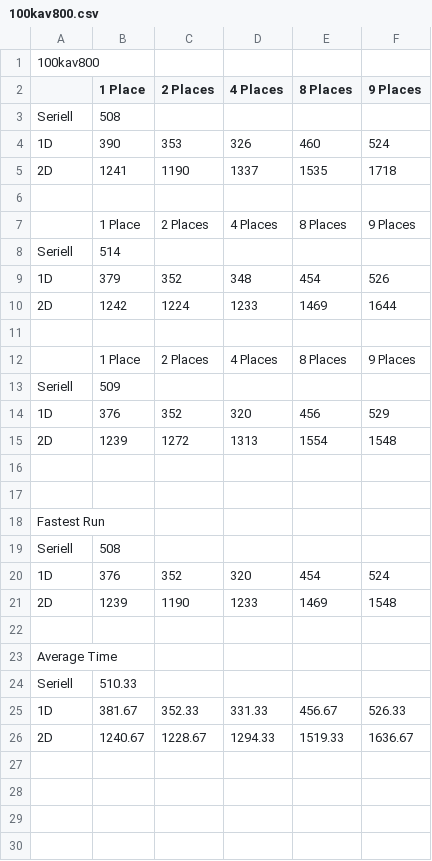
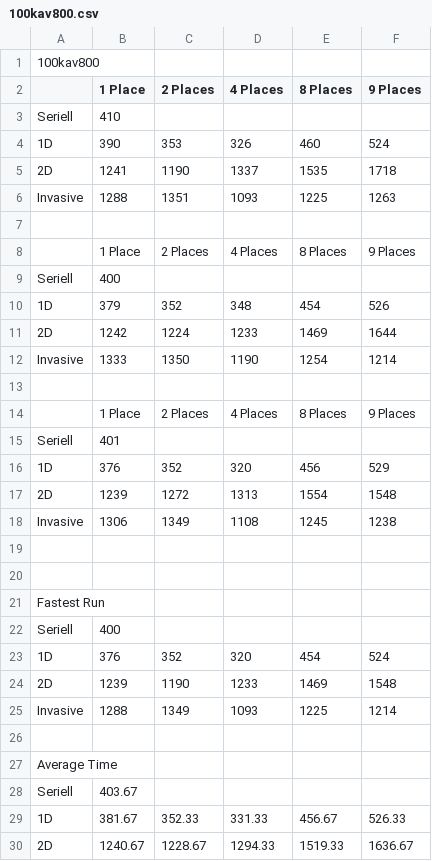
Before and after one commit to Isodome/BFS-in-X10-Bachelor-Thesis, a CSV file: thesis/Laufzeiten/100kav800.csv, drawn as a sheet; only a part is shown; the diff covers the shown part only.

```diff
--- a/thesis/Laufzeiten/100kav800.csv
+++ b/thesis/Laufzeiten/100kav800.csv
@@ -2,15 +2,18 @@
 ,1 Place,2 Places,4 Places,8 Places, 9 Places
-Seriell,508,,,,,
+Seriell,410,,,,
 1D,390,353,326,460,524
 2D,1241,1190,1337,1535,1718
+Invasive,1288,1351,1093,1225,1263
 ,,,,,
 ,1 Place,2 Places,4 Places,8 Places, 9 Places
-Seriell,514,,,,,
+Seriell,400,,,,
 1D,379,352,348,454,526
 2D,1242,1224,1233,1469,1644
+Invasive,1333,1350,1190,1254,1214
 ,,,,,
 ,1 Place,2 Places,4 Places,8 Places, 9 Places
-Seriell,509,,,,,
+Seriell,401,,,,
 1D,376,352,320,456,529
 2D,1239,1272,1313,1554,1548
+Invasive,1306,1349,1108,1245,1238
 ,,,,,
@@ -18,8 +21,9 @@ Seriell,509,,,,,
 Fastest Run,,,,,
-Seriell,508,,,,
+Seriell,400,,,,
 1D,376,352,320,454,524
 2D,1239,1190,1233,1469,1548
+Invasive,1288,1349,1093,1225,1214
 ,,,,,
 Average Time,,,,,
-Seriell,510.33,,,,
+Seriell,403.67,,,,
 1D,381.67,352.33,331.33,456.67,526.33
```
Also changed, not shown: 1 added row elsewhere in this file, thesis/Laufzeiten/100kav1000.csv, thesis/Laufzeiten/100kav1500.csv, 11 other files.
